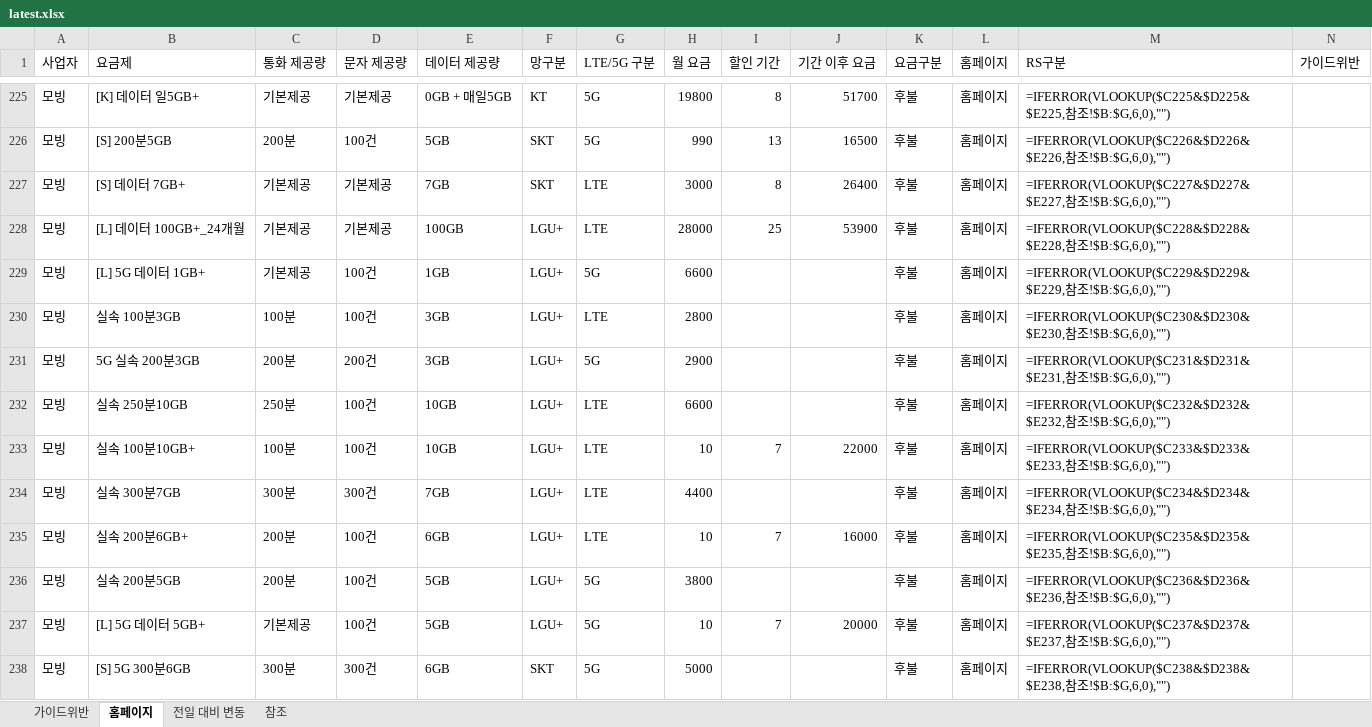
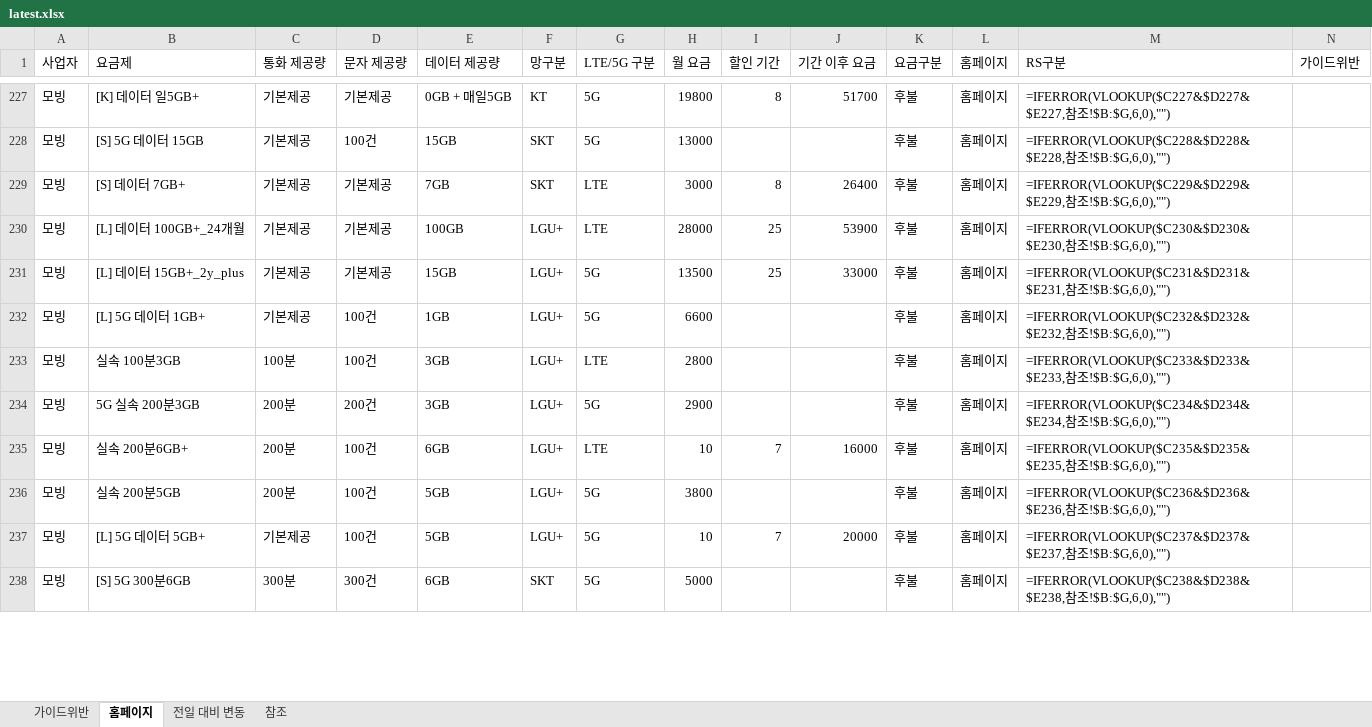
Before and after one commit to kjch444-sketchs/homepage_crawl, an Excel workbook: history/latest.xlsx, sheet 홈페이지, drawn as a sheet; only a part is shown, gaps mark what is left out; values as stored, in another font and other column widths than the file's, no borders; formulas without a stored value are shown as written; removed rows and columns are numbered as before the commit, all else as after; the diff covers the shown part only; the diff names each change by its address in the sheet, - before the commit and + after, or states it on an @@ line.

```diff
--- a/history/latest.xlsx (sheet 홈페이지)
+++ b/history/latest.xlsx (sheet 홈페이지)
-M227 (RS구분): =IFERROR(VLOOKUP($C225&$D225&$E225,참조…
+M227 (RS구분): =IFERROR(VLOOKUP($C227&$D227&$E227,참조…
-B228 (요금제): [S] 200분5GB
+B228 (요금제): [S] 5G 데이터 15GB
-C228 (통화 제공량): 200분
+C228 (통화 제공량): 기본제공
-E228 (데이터 제공량): 5GB
+E228 (데이터 제공량): 15GB
-H228 (월 요금): 990
+H228 (월 요금): 13000
-I228 (할인 기간): 13
+I228 (할인 기간): (empty)
-J228 (기간 이후 요금): 16500
+J228 (기간 이후 요금): (empty)
-M228 (RS구분): =IFERROR(VLOOKUP($C226&$D226&$E226,참조…
+M228 (RS구분): =IFERROR(VLOOKUP($C228&$D228&$E228,참조…
-M229 (RS구분): =IFERROR(VLOOKUP($C227&$D227&$E227,참조…
+M229 (RS구분): =IFERROR(VLOOKUP($C229&$D229&$E229,참조…
-M230 (RS구분): =IFERROR(VLOOKUP($C228&$D228&$E228,참조…
+M230 (RS구분): =IFERROR(VLOOKUP($C230&$D230&$E230,참조…
+row 231: 모빙 | [L] 데이터 15GB+_2y_plus | 기본제공 | 기본제공 | 15GB | LGU+ | 5G | 13500 | 25 | 33000 | 후불 | 홈페이지 | =IFERROR(VLOOKUP($C231&$D231&$E231,참조!$B:$G,6,0),"")
-M232 (RS구분): =IFERROR(VLOOKUP($C229&$D229&$E229,참조…
+M232 (RS구분): =IFERROR(VLOOKUP($C232&$D232&$E232,참조…
-M233 (RS구분): =IFERROR(VLOOKUP($C230&$D230&$E230,참조…
+M233 (RS구분): =IFERROR(VLOOKUP($C233&$D233&$E233,참조…
-M234 (RS구분): =IFERROR(VLOOKUP($C231&$D231&$E231,참조…
+M234 (RS구분): =IFERROR(VLOOKUP($C234&$D234&$E234,참조…
-row 232: 모빙 | 실속 250분10GB | 250분 | 100건 | 10GB | LGU+ | LTE | 6600 |  |  | 후불 | 홈페이지 | =IFERROR(VLOOKUP($C232&$D232&$E232,참조!$B:$G,6,0),"")
-row 233: 모빙 | 실속 100분10GB+ | 100분 | 100건 | 10GB | LGU+ | LTE | 10 | 7 | 22000 | 후불 | 홈페이지 | =IFERROR(VLOOKUP($C233&$D233&$E233,참조!$B:$G,6,0),"")
-row 234: 모빙 | 실속 300분7GB | 300분 | 300건 | 7GB | LGU+ | LTE | 4400 |  |  | 후불 | 홈페이지 | =IFERROR(VLOOKUP($C234&$D234&$E234,참조!$B:$G,6,0),"")
```
Also changed, not shown: 13 added rows, 11 removed rows and 78 edited cells elsewhere in this sheet, sheet 전일 대비 변동, 1 other file.
